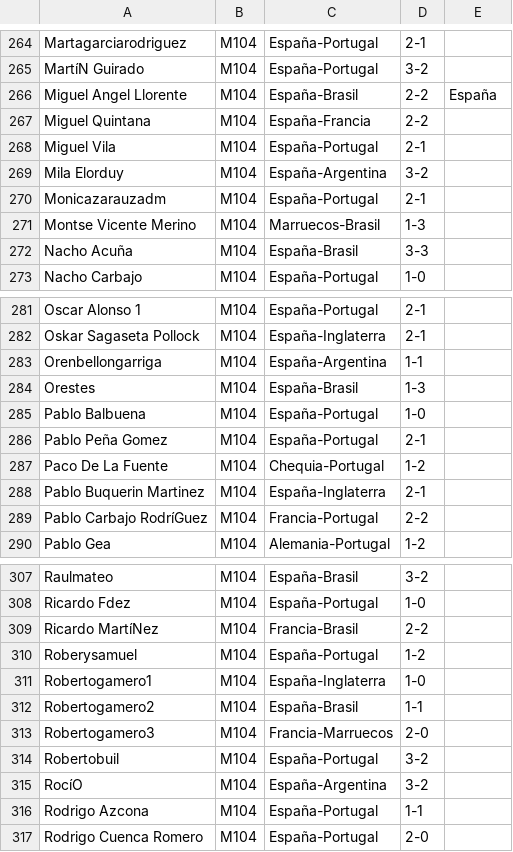
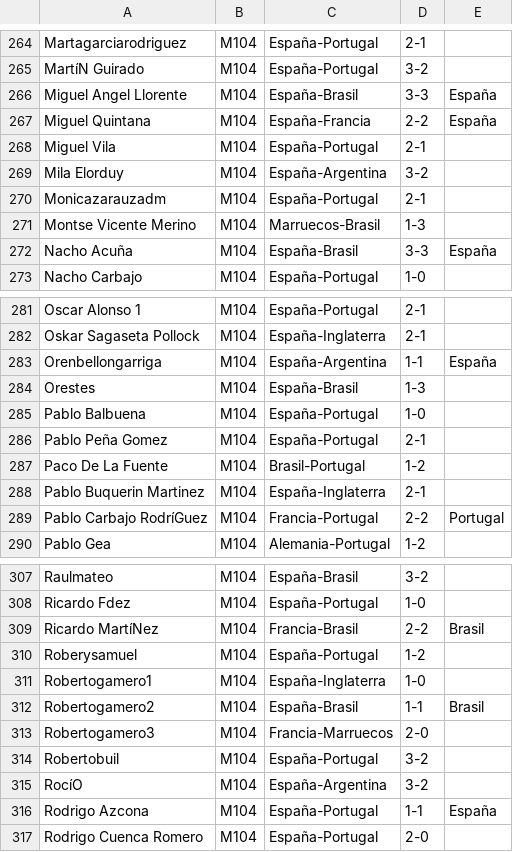
Before and after one commit to Miguel2010/mundial_2026.github.io, a CSV file: data/pronostico_final.csv, drawn as a sheet; only a part is shown, gaps mark what is left out; the diff covers the shown part only.

```diff
--- a/data/pronostico_final.csv
+++ b/data/pronostico_final.csv
@@ -265,4 +265,4 @@ Martagarciarodriguez,M104,España-Portugal,2-1
 MartíN Guirado,M104,España-Portugal,3-2
-Miguel Angel Llorente,M104,España-Brasil,2-2,España
-Miguel Quintana,M104,España-Francia,2-2
+Miguel Angel Llorente,M104,España-Brasil,3-3,España
+Miguel Quintana,M104,España-Francia,2-2,España
 Miguel Vila,M104,España-Portugal,2-1
@@ -271,3 +271,3 @@ Monicazarauzadm,M104,España-Portugal,2-1
 Montse Vicente Merino,M104,Marruecos-Brasil,1-3
-Nacho Acuña,M104,España-Brasil,3-3
+Nacho Acuña,M104,España-Brasil,3-3,España
 Nacho Carbajo,M104,España-Portugal,1-0
@@ -282,3 +282,3 @@ Oscar Alonso 1,M104,España-Portugal,2-1
 Oskar Sagaseta Pollock,M104,España-Inglaterra,2-1
-Orenbellongarriga,M104,España-Argentina,1-1
+Orenbellongarriga,M104,España-Argentina,1-1,España
 Orestes,M104,España-Brasil,1-3
@@ -286,5 +286,5 @@ Pablo Balbuena,M104,España-Portugal,1-0
 Pablo Peña Gomez,M104,España-Portugal,2-1
-Paco De La Fuente,M104,Chequia-Portugal,1-2
+Paco De La Fuente,M104,Brasil-Portugal,1-2
 Pablo Buquerin Martinez,M104,España-Inglaterra,2-1
-Pablo Carbajo RodríGuez,M104,Francia-Portugal,2-2
+Pablo Carbajo RodríGuez,M104,Francia-Portugal,2-2,Portugal
 Pablo Gea,M104,Alemania-Portugal,1-2
@@ -308,6 +308,6 @@ Raulmateo,M104,España-Brasil,3-2
 Ricardo Fdez,M104,España-Portugal,1-0
-Ricardo MartíNez,M104,Francia-Brasil,2-2
+Ricardo MartíNez,M104,Francia-Brasil,2-2,Brasil
 Roberysamuel,M104,España-Portugal,1-2
 Robertogamero1,M104,España-Inglaterra,1-0
-Robertogamero2,M104,España-Brasil,1-1
+Robertogamero2,M104,España-Brasil,1-1,Brasil
 Robertogamero3,M104,Francia-Marruecos,2-0
@@ -315,3 +315,3 @@ Robertobuil,M104,España-Portugal,3-2
 RocíO,M104,España-Argentina,3-2
-Rodrigo Azcona,M104,España-Portugal,1-1
+Rodrigo Azcona,M104,España-Portugal,1-1,España
 Rodrigo Cuenca Romero,M104,España-Portugal,2-0
```
Also changed, not shown: 48 edited cells elsewhere in this file.
